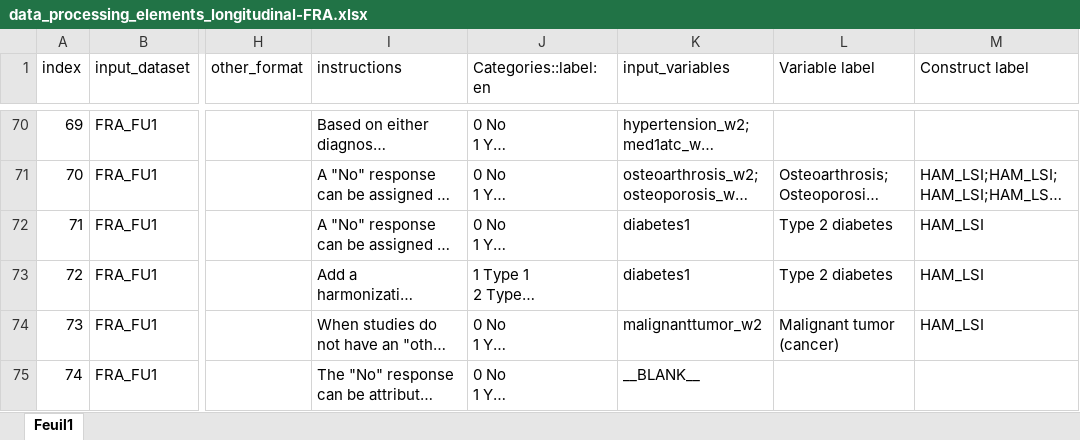
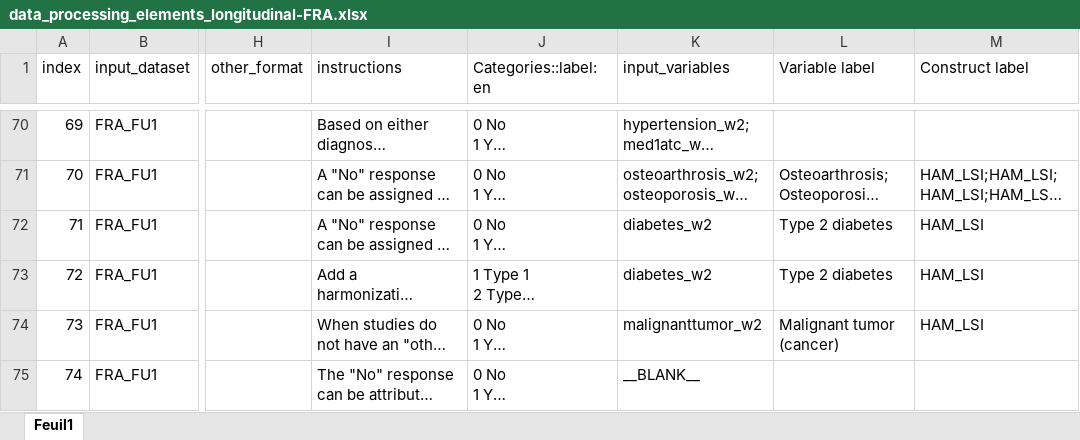
Before and after one commit to maelstrom-research/harmonization_ProPASS, an Excel workbook: longitudinal/data_processing_elements_longitudinal-FRA.xlsx, sheet Feuil1, drawn as a sheet; only a part is shown, gaps mark what is left out; long unchanged cells end in …; values as stored, in another font and other column widths than the file's, no borders; the diff names each change by its address in the sheet, - before the commit and + after, or states it on an @@ line.

Commit message:
Add files via upload

```diff
--- a/longitudinal/data_processing_elements_longitudinal-FRA.xlsx (sheet Feuil1)
+++ b/longitudinal/data_processing_elements_longitudinal-FRA.xlsx (sheet Feuil1)
-K72:K73 (input_variables): diabetes1
+K72:K73 (input_variables): diabetes_w2
```
